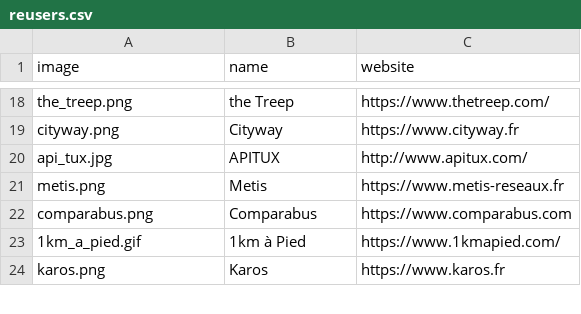
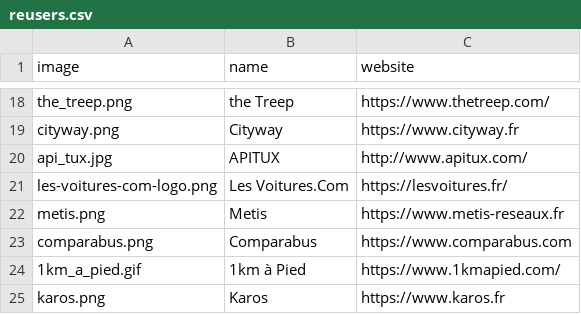
Before and after one commit to etalab/transport-site, a CSV file: apps/transport/priv/reusers.csv, drawn as a sheet; only a part is shown, gaps mark what is left out; the diff names each change by its address in the sheet, - before the commit and + after, or states it on an @@ line.

Commit message:
Update reusers.csv

```diff
--- a/apps/transport/priv/reusers.csv
+++ b/apps/transport/priv/reusers.csv
+row 21: les-voitures-com-logo.png | Les Voitures.Com | https://lesvoitures.fr/
```
